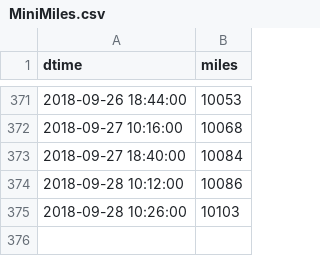
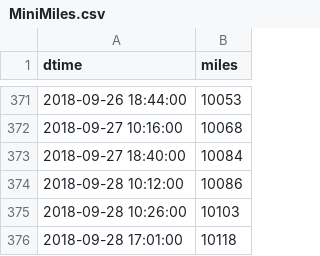
Before and after one commit to angelmanzur/MiniMiles, a CSV file: MiniMiles.csv, drawn as a sheet; only a part is shown, gaps mark what is left out; the diff names each change by its address in the sheet, - before the commit and + after, or states it on an @@ line.

Commit message:
updated miles

```diff
--- a/MiniMiles.csv
+++ b/MiniMiles.csv
+row 376: 2018-09-28 17:01:00 | 10118
```
Also changed, not shown: 1 other file.
